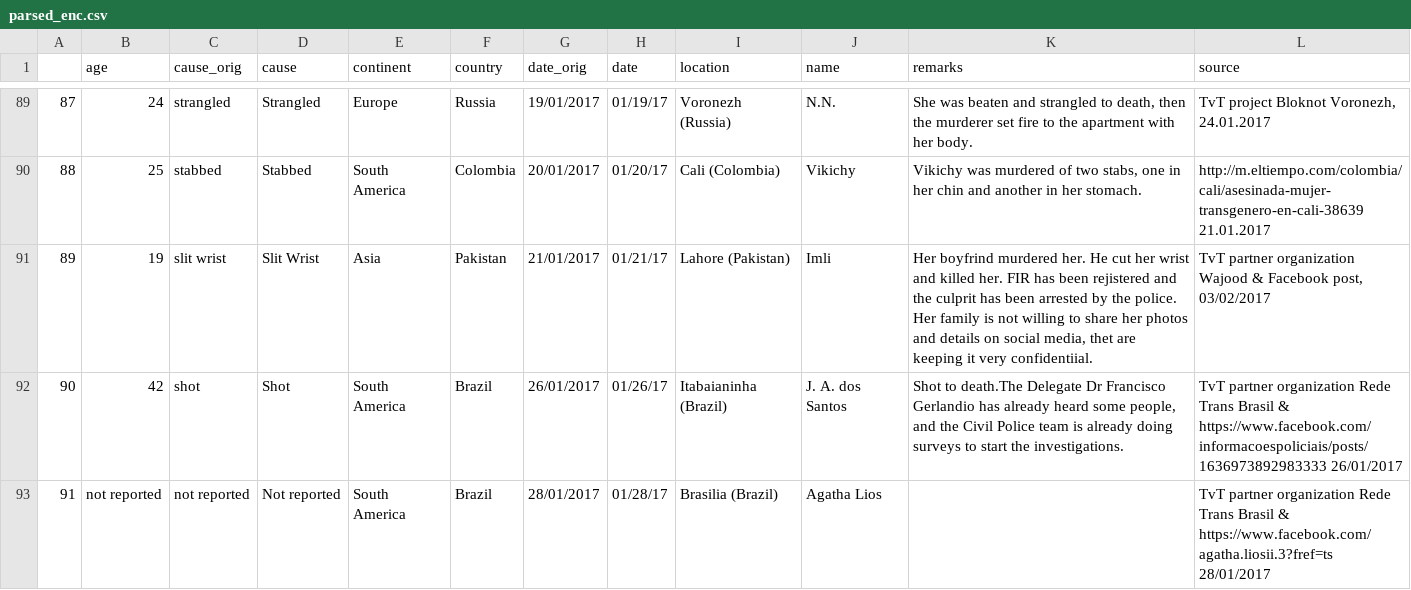
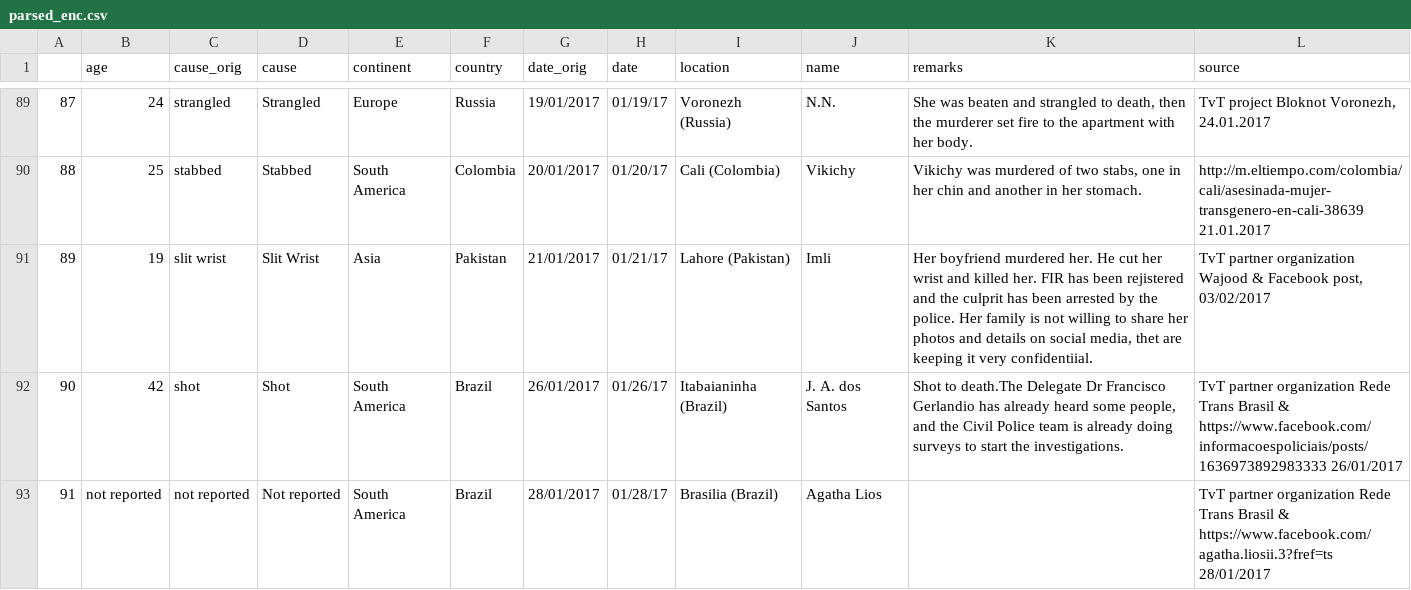
Before and after one commit to GaytaScience/TDoR-Histogram-Data-Visualization, a CSV file: data/parsed_enc.csv, drawn as a sheet; only a part is shown, gaps mark what is left out.

```diff
--- a/data/parsed_enc.csv
+++ b/data/parsed_enc.csv
@@ -90,3 +90,3 @@
 88,25,stabbed,Stabbed,South America,Colombia,20/01/2017,01/20/17,Cali (Colombia),Vikichy,"Vikichy was murdered of two stabs, one in her chin and another in her stomach.",http://m.eltiempo.com/colombia/cali/asesinada-mujer-transgenero-en-cali-38639 21.01.2017
-89,19,slit wrist,Slit Wrist,Asia,Pakistan,21/01/2017,01/21/17,Lahore (Pakistan),Imli,"Her boyfrind murdered her. He cut her wrist and killed her. FIR has been rejistered and the culprit has been arrested by the police. Her family is not willing to share her photos and details on social media, thet are keeping it very confidentiial.","TvT partner organization Wajood & Facebook post, 03/02/2017"
+89,19,slit wrist,Slit Wrist,Asia,Pakistan,21/01/2017,01/21/17,Lahore (Pakistan),Imli,"Her boyfriend murdered her. He cut her wrist and killed her. FIR has been rejistered and the culprit has been arrested by the police. Her family is not willing to share her photos and details on social media, thet are keeping it very confidentiial.","TvT partner organization Wajood & Facebook post, 03/02/2017"
 90,42,shot,Shot,South America,Brazil,26/01/2017,01/26/17,Itabaianinha (Brazil),J. A. dos Santos,"Shot to death.The Delegate Dr Francisco Gerlandio has already heard some people, and the Civil Police team is already doing surveys to start the investigations.",TvT partner organization Rede Trans Brasil & https://www.facebook.com/informacoespoliciais/posts/1636973892983333 26/01/2017
```
Also changed, not shown: 1 other file.
